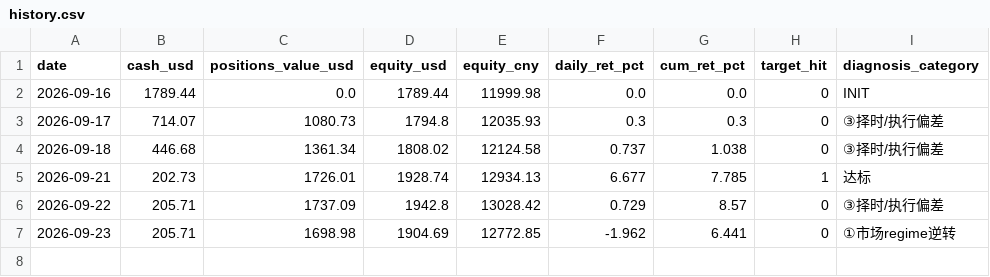
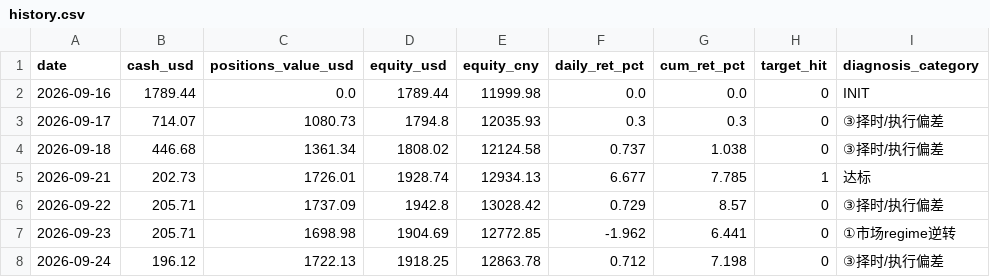
Before and after one commit to zivchu/us-paper-trader, a CSV file: history.csv, drawn as a sheet.

```diff
--- a/history.csv
+++ b/history.csv
@@ -7 +7,2 @@ date,cash_usd,positions_value_usd,equity_usd,equity_cny,daily_ret_pct,cum_ret_pc
 2026-09-23,205.71,1698.98,1904.69,12772.85,-1.962,6.441,0,①市场regime逆转
+2026-09-24,196.12,1722.13,1918.25,12863.78,0.712,7.198,0,③择时/执行偏差
```
Also changed, not shown: 2 other files.
